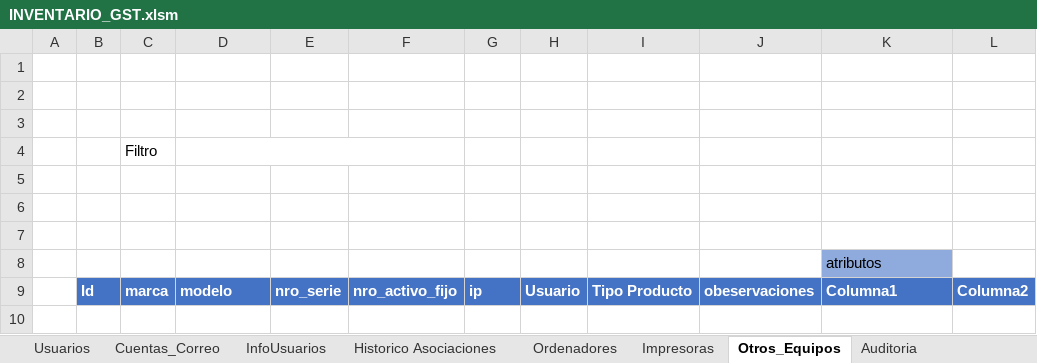
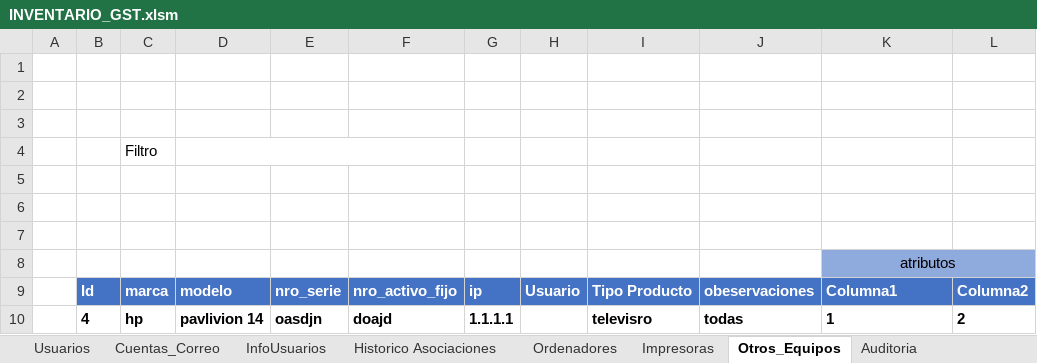
Before and after one commit to llanos1205/Sofia_Inv, an Excel workbook: INVENTARIO_GST.xlsm, sheet Otros_Equipos, drawn as a sheet; values as stored, in another font and other column widths than the file's, no borders; charts and pictures and table styles not drawn; the diff names each change by its address in the sheet, - before the commit and + after, or states it on an @@ line.

```diff
--- a/INVENTARIO_GST.xlsm (sheet Otros_Equipos)
+++ b/INVENTARIO_GST.xlsm (sheet Otros_Equipos)
-K8 alignment: left
+K8 alignment: center
+K8:L8 merged
-L8 fill: none
+L8 fill: #8FAADC
+row 10:  | 4 | hp | pavlivion 14 | oasdjn | doajd | 1.1.1.1 |  | televisro | todas | 1 | 2
```
Also changed, not shown: sheet Ordenadores, sheet Impresoras, charts or pictures, 7 other files.
